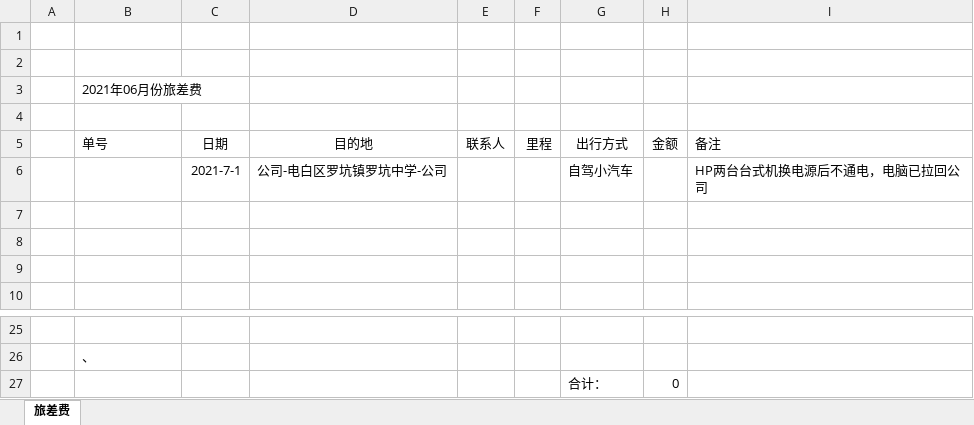
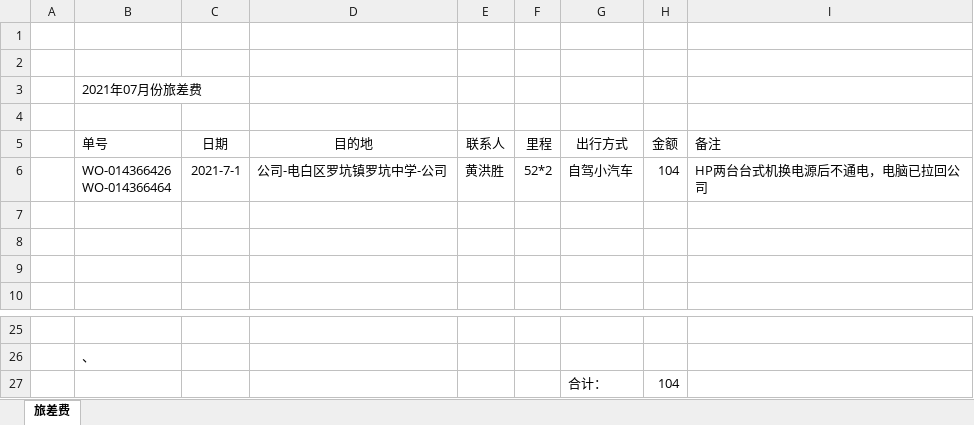
Before and after one commit to ikwen/debianlinux, an Excel workbook: HP/zj/202107.xlsx, sheet 旅差费, drawn as a sheet; only a part is shown, gaps mark what is left out; values as stored, in another font and other column widths than the file's, no borders; ↵ is a line break in a cell; the diff names each change by its address in the sheet, - before the commit and + after, or states it on an @@ line.

```diff
--- a/HP/zj/202107.xlsx (sheet 旅差费)
+++ b/HP/zj/202107.xlsx (sheet 旅差费)
-B3 (单号): 2021年06月份旅差费
+B3 (单号): 2021年07月份旅差费
-B6 (单号): (empty)
+B6 (单号): WO-014366426 ↵ WO-014366464
-E6 (联系人): (empty)
+E6 (联系人): 黄洪胜
-F6 (里程): (empty)
+F6 (里程): 52*2
-H6 (金额): (empty)
+H6 (金额): 104
-H27 (金额): 0
+H27 (金额): 104
```
Also changed, not shown: 1 other file.
